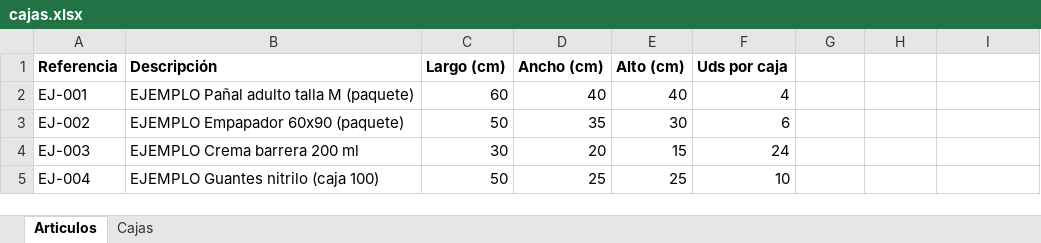
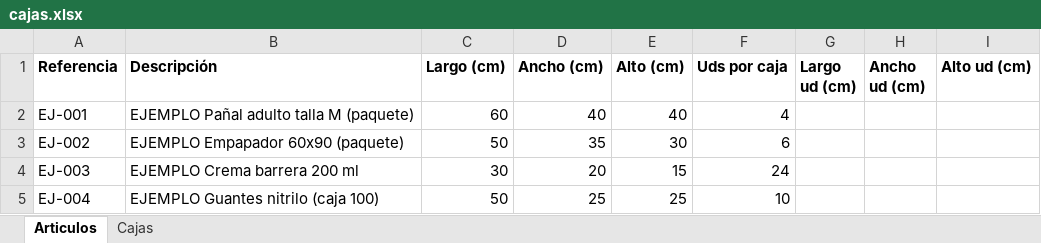
Before and after one commit to Ugariproductos/Prueba-almac-n-python, an Excel workbook: cajas.xlsx, sheet Articulos, drawn as a sheet; values as stored, in another font and other column widths than the file's, no borders; the diff names each change by its address in the sheet, - before the commit and + after, or states it on an @@ line.

```diff
--- a/cajas.xlsx (sheet Articulos)
+++ b/cajas.xlsx (sheet Articulos)
-G1: (empty)
+G1: Largo ud (cm)
-H1: (empty)
+H1: Ancho ud (cm)
-I1: (empty)
+I1: Alto ud (cm)
```
Also changed, not shown: sheet Cajas, 2 other files.
